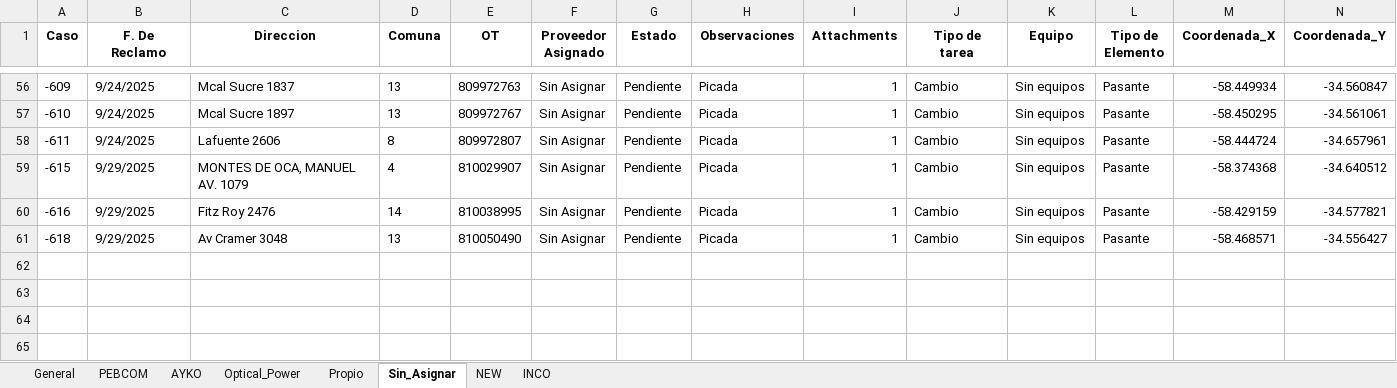
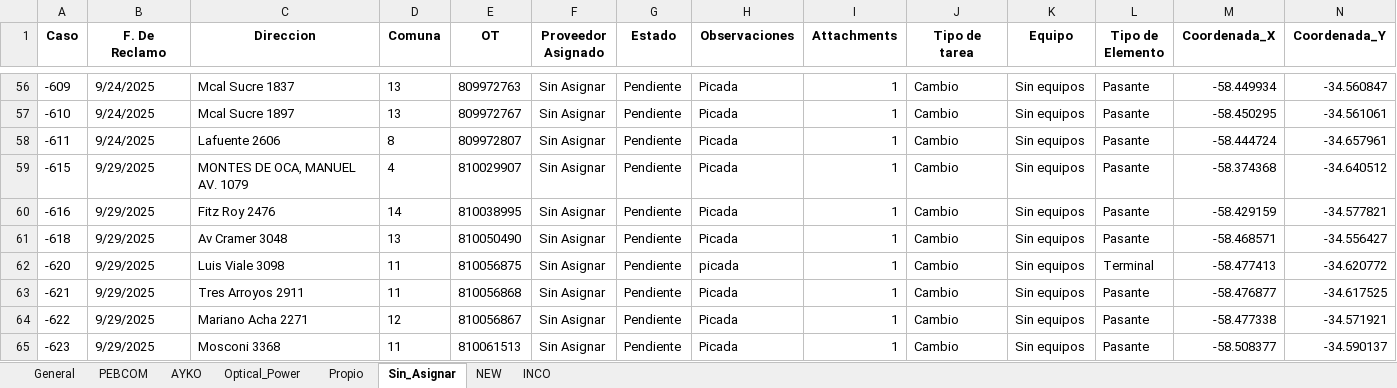
Before and after one commit to gestiondereclamosteco/pendientes_mantenimiento, an Excel workbook: mapa_interactivo.xlsx, sheet Sin_Asignar, drawn as a sheet; only a part is shown, gaps mark what is left out; values as stored, in another font and other column widths than the file's, no borders; rows hold the shown columns only; the diff names each change by its address in the sheet, - before the commit and + after, or states it on an @@ line.

```diff
--- a/mapa_interactivo.xlsx (sheet Sin_Asignar)
+++ b/mapa_interactivo.xlsx (sheet Sin_Asignar)
+row 62: -620 | 9/29/2025 | Luis Viale 3098 | 11 | 810056875 | Sin Asignar | Pendiente | picada | 1 | Cambio | Sin equipos | Terminal | -58.477413 | -34.620772
+row 63: -621 | 9/29/2025 | Tres Arroyos 2911 | 11 | 810056868 | Sin Asignar | Pendiente | Picada | 1 | Cambio | Sin equipos | Pasante | -58.476877 | -34.617525
+row 64: -622 | 9/29/2025 | Mariano Acha 2271 | 12 | 810056867 | Sin Asignar | Pendiente | Picada | 1 | Cambio | Sin equipos | Pasante | -58.477338 | -34.571921
+row 65: -623 | 9/29/2025 | Mosconi 3368 | 11 | 810061513 | Sin Asignar | Pendiente | Picada | 1 | Cambio | Sin equipos | Pasante | -58.508377 | -34.590137
```
Also changed, not shown: sheet General, sheet PEBCOM, 1 other file.
